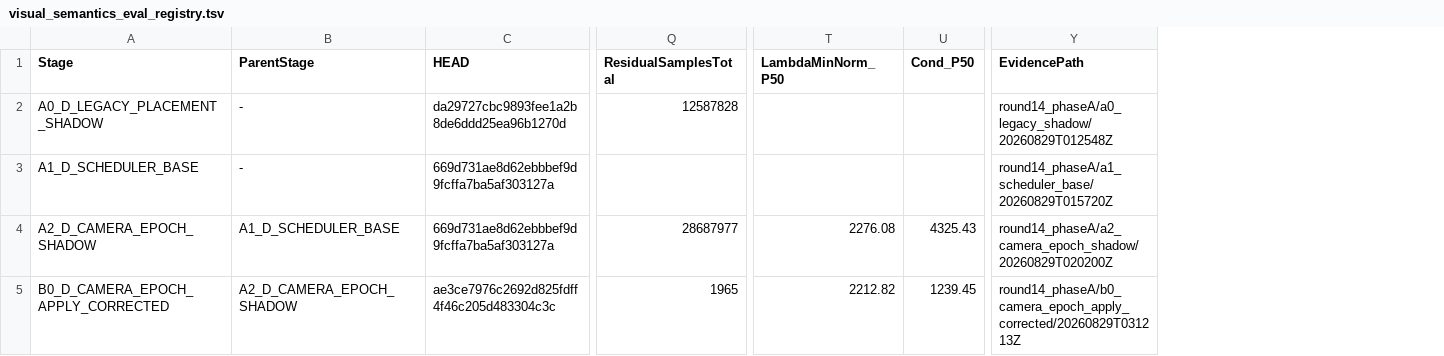
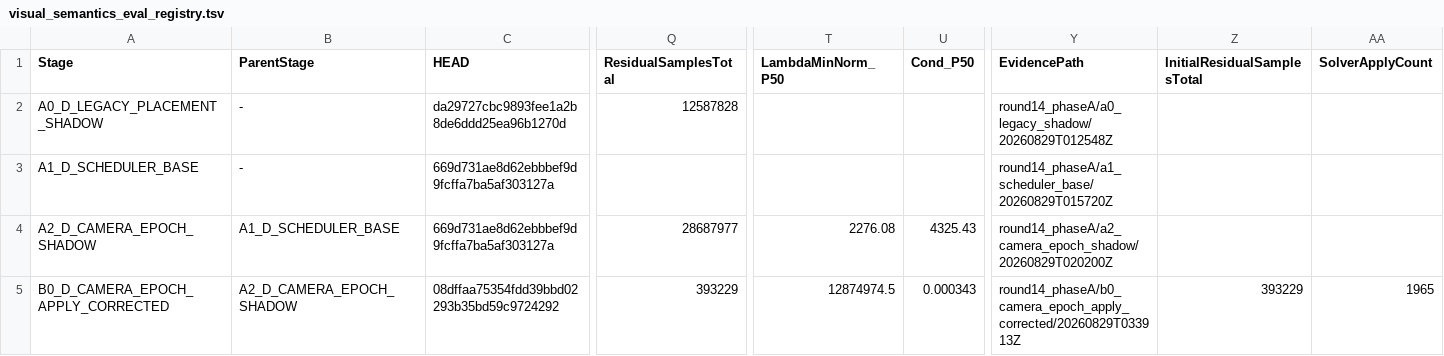
Before and after one commit to Scar-c/Super-LIO, a TSV file: docs/super_livo/evidence/visual_semantics_eval_registry.tsv, drawn as a sheet; only a part is shown, gaps mark what is left out; the diff names each change by its address in the sheet, - before the commit and + after, or states it on an @@ line.

Commit message:
fix(round14): Phase B eval finalization — lineage map + spectral condition + solver accounting
Canonical stage-parent map (single source of truth, A2->A1, B0->A2);
shared spectral condition (I_sym eigen, kappa with degeneracy rule);
solver observation callback invocations + completed iterations counters;
initial residual total separated from Apply count (B0 393229 vs 1965);
registry 27-col schema; EF-T1..T18. Final corrected B0 ATE 0.133707.

```diff
--- a/docs/super_livo/evidence/visual_semantics_eval_registry.tsv
+++ b/docs/super_livo/evidence/visual_semantics_eval_registry.tsv
+column Z (InitialResidualSamplesTotal), row 5: 393229
+column AA (SolverApplyCount), row 5: 1965
-C5 (HEAD): ae3ce7976c2692d825fdff4f46c205d483304c3c
+C5 (HEAD): 08dffaa75354fdd39bbd02293b35bd59c9724292
-Q5 (ResidualSamplesTotal): 1965
+Q5 (ResidualSamplesTotal): 393229
-T5 (LambdaMinNorm_P50): 2212.82
+T5 (LambdaMinNorm_P50): 12874974.5
-U5 (Cond_P50): 1239.45
+U5 (Cond_P50): 0.000343
-Y5 (EvidencePath): round14_phaseA/b0_camera_epoch_apply_corrected/20260829T031213Z
+Y5 (EvidencePath): round14_phaseA/b0_camera_epoch_apply_corrected/20260829T033913Z
```
Also changed, not shown: 5 other files.
